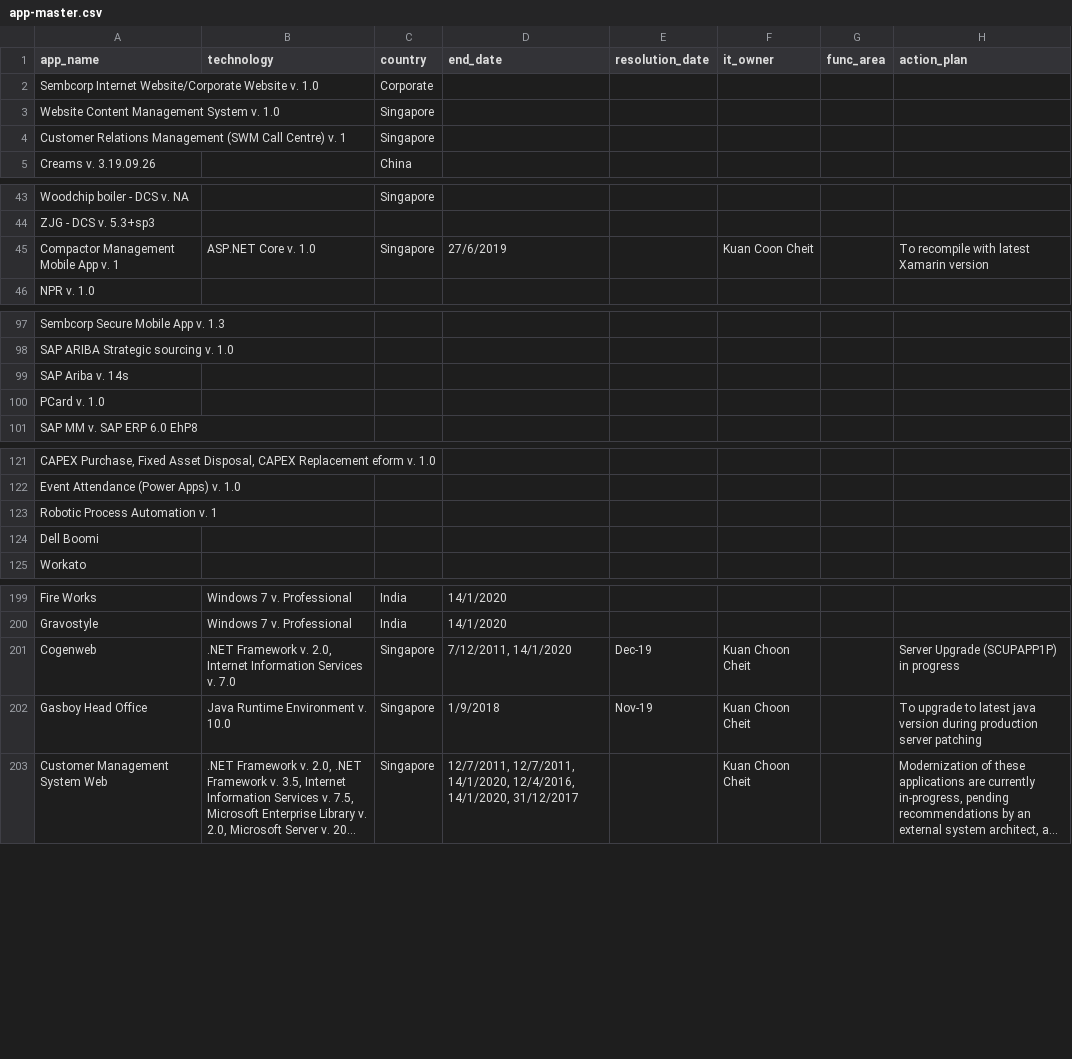
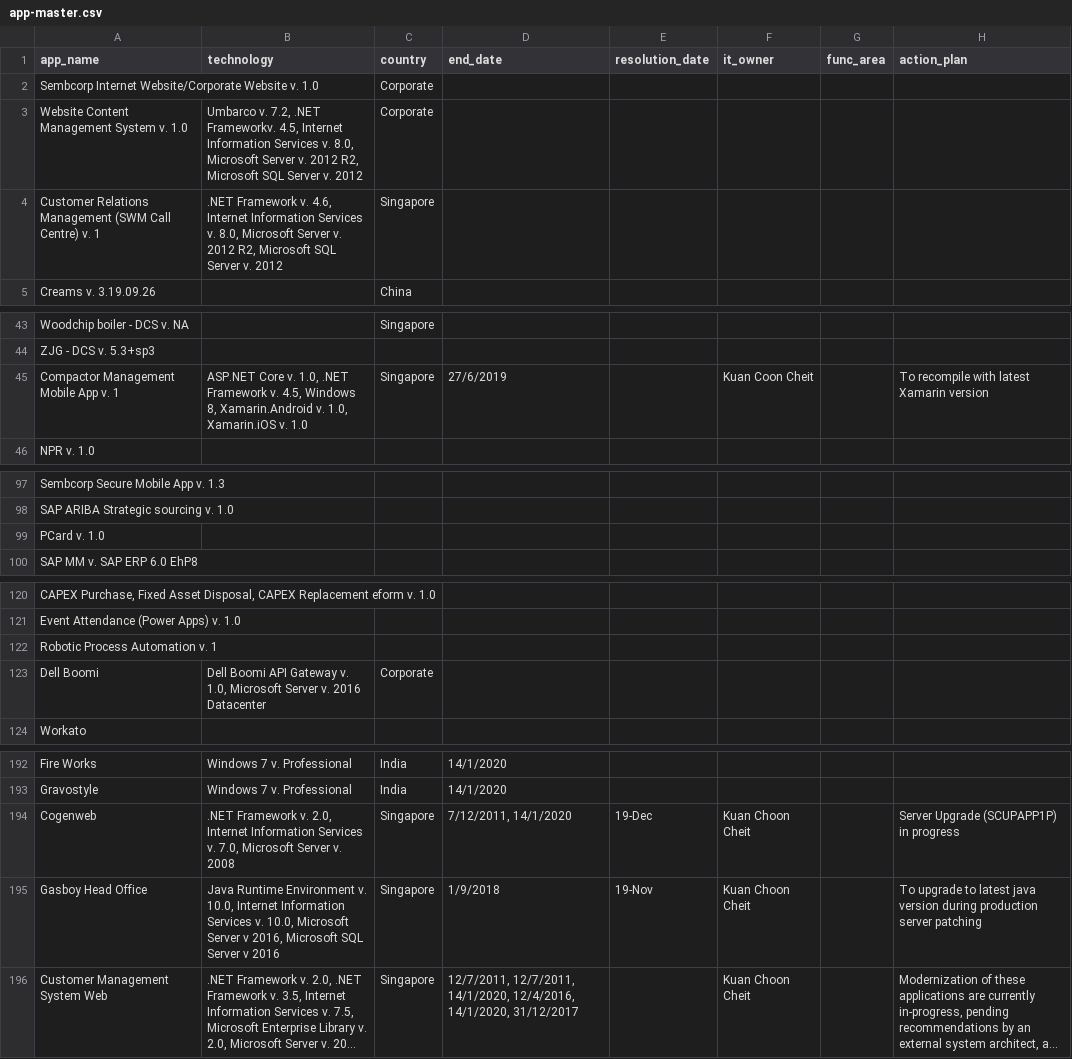
Before and after one commit to nbhogal/testJson, a CSV file: app-master.csv, drawn as a sheet; only a part is shown, gaps mark what is left out; long unchanged cells end in …; removed rows and columns are numbered as before the commit, all else as after; the diff covers the shown part only; the diff names each change by its address in the sheet, - before the commit and + after, or states it on an @@ line.

```diff
--- a/app-master.csv
+++ b/app-master.csv
-B3 (technology): (empty)
+B3 (technology): Umbarco v. 7.2, .NET Frameworkv. 4.5, Internet Information Services v. 8.0, Microsoft Server v. 2012 R2, Microsoft SQL Server v. 2012
-C3 (country): Singapore
+C3 (country): Corporate
-B4 (technology): (empty)
+B4 (technology): .NET Framework v. 4.6, Internet Information Services v. 8.0, Microsoft Server v. 2012 R2, Microsoft SQL Server v. 2012
-B45 (technology): …Core v. 1.0
+B45 (technology): …Core v. 1.0, .NET Framework v. 4.5, Windows 8, Xamarin.Android v. 1.0, Xamarin.iOS v. 1.0
-row 99: SAP Ariba v. 14s
-B123 (technology): (empty)
+B123 (technology): Dell Boomi API Gateway v. 1.0, Microsoft Server v. 2016 Datacenter
-C123 (country): (empty)
+C123 (country): Corporate
-B194 (technology): …Services v. 7.0
+B194 (technology): …Services v. 7.0, Microsoft Server v. 2008
-E194 (resolution_date): Dec-19
+E194 (resolution_date): 19-Dec
-B195 (technology): …Environment v. 10.0
+B195 (technology): …Environment v. 10.0, Internet Information Services v. 10.0, Microsoft Server v 2016, Microsoft SQL Server v 2016
-E195 (resolution_date): Nov-19
+E195 (resolution_date): 19-Nov
```
Also changed, not shown: 2 added rows, 6 removed rows and 22 edited cells elsewhere in this file.
